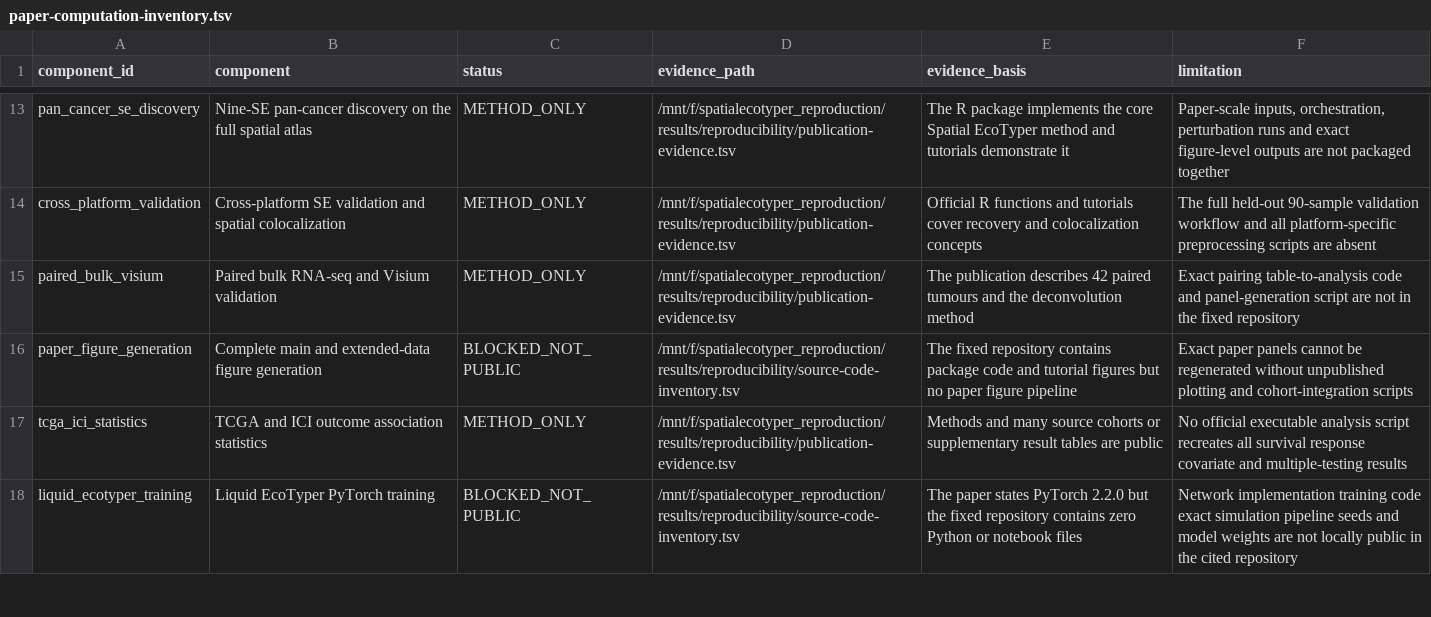
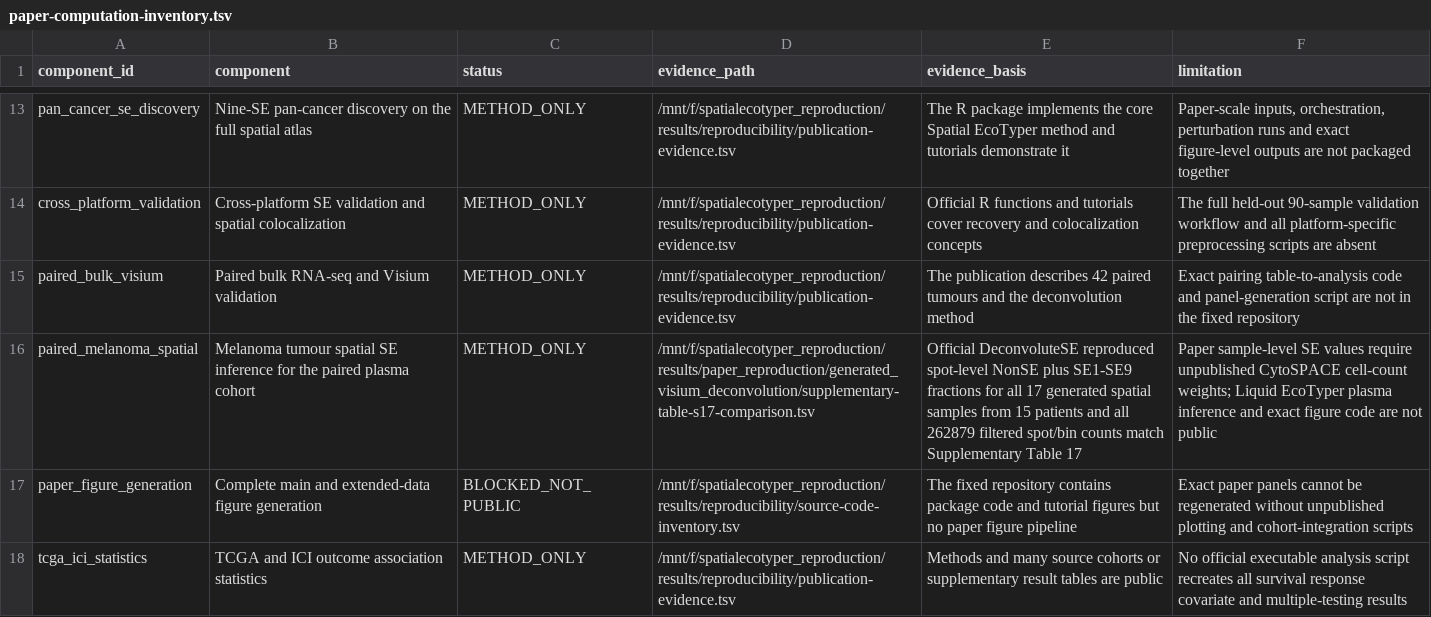
Before and after one commit to Reborn0909/PTLD, a TSV file: reproduction/spatialecotyper/config/paper-computation-inventory.tsv, drawn as a sheet; only a part is shown, gaps mark what is left out; the shorter side is filled out with more unchanged rows; the diff names each change by its address in the sheet, - before the commit and + after, or states it on an @@ line.

```diff
--- a/reproduction/spatialecotyper/config/paper-computation-inventory.tsv
+++ b/reproduction/spatialecotyper/config/paper-computation-inventory.tsv
+row 16: paired_melanoma_spatial | Melanoma tumour spatial SE inference for the paired plasma cohort | METHOD_ONLY | /mnt/f/spatialecotyper_reproduction/results/paper_reproduction/generated_visium_deconvolution/supplementary-table-s17-comparison.tsv | Official DeconvoluteSE reproduced spot-level NonSE plus SE1-SE9 fractions for all 17 generated spatial samples from 15 patients and all 262879 filtered spot/bin counts match Supplementary Table 17 | Paper sample-level SE values require unpublished CytoSPACE cell-count weights; Liquid EcoTyper plasma inference and exact figure code are not public
```
Also changed, not shown: 1 other file.
